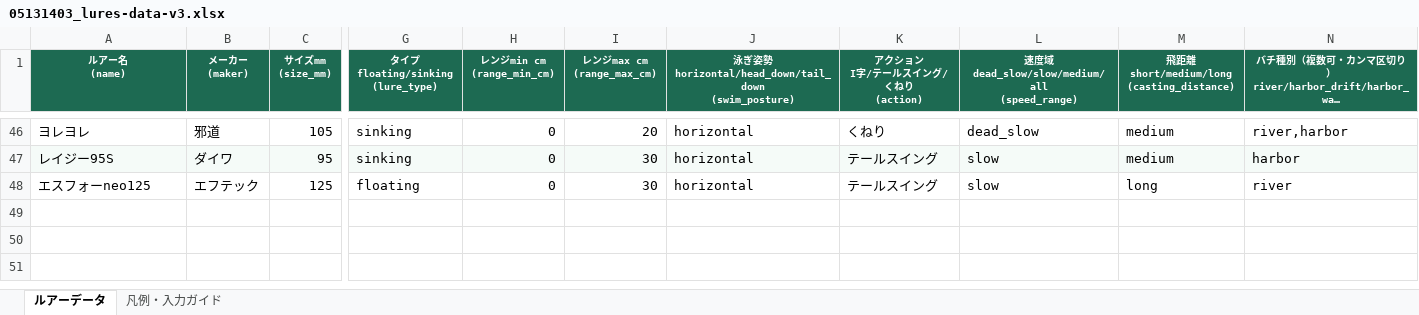
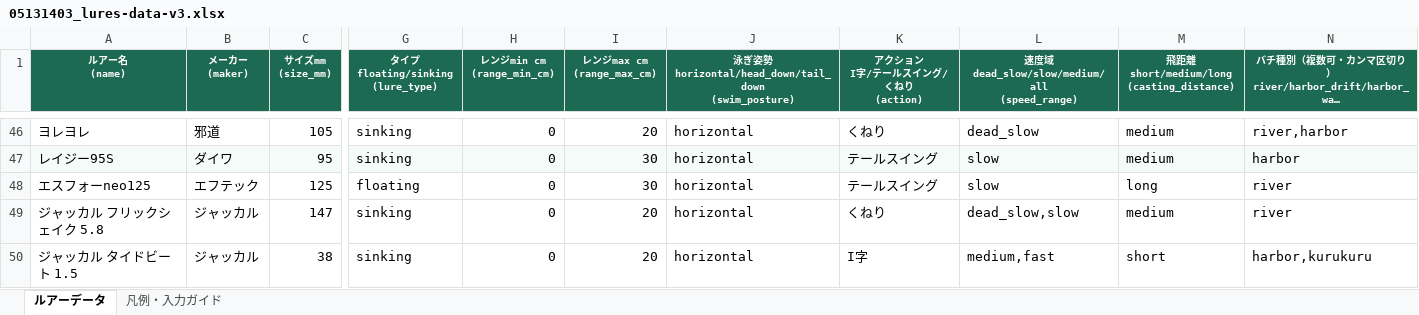
Before and after one commit to forecastVSfact/bachi-lure, an Excel workbook: luredatabase/05131403_lures-data-v3.xlsx, sheet ルアーデータ, drawn as a sheet; only a part is shown, gaps mark what is left out; long unchanged cells end in …; values as stored, in another font and other column widths than the file's, no borders; rows hold the shown columns only; the diff names each change by its address in the sheet, - before the commit and + after, or states it on an @@ line.

Commit message:
ルアーExcelにフリックシェイク5.8とタイドビート1.5を追加

```diff
--- a/luredatabase/05131403_lures-data-v3.xlsx (sheet ルアーデータ)
+++ b/luredatabase/05131403_lures-data-v3.xlsx (sheet ルアーデータ)
+row 49: ジャッカル フリックシェイク 5.8 | ジャッカル | 147 | sinking | 0 | 20 | horizontal | くねり | dead_slow,slow | medium | river
+row 50: ジャッカル タイドビート 1.5 | ジャッカル | 38 | sinking | 0 | 20 | horizontal | I字 | medium,fast | short | harbor,kurukuru
```
